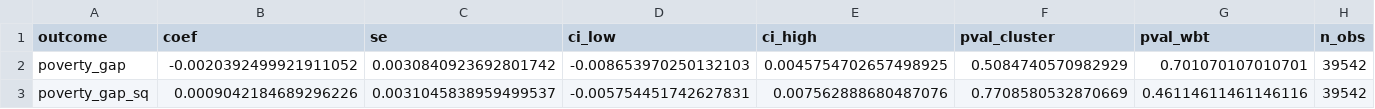
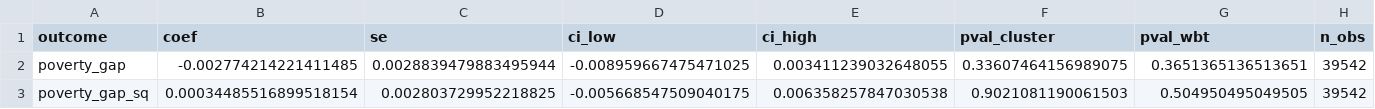
Before and after one commit to DianaElisa02/IMVmasterthesis, a CSV file: output/poverty_gap/placebo_poverty_gap.csv, drawn as a sheet; only a part is shown; the diff names each change by its address in the sheet, - before the commit and + after, or states it on an @@ line.

```diff
--- a/output/poverty_gap/placebo_poverty_gap.csv
+++ b/output/poverty_gap/placebo_poverty_gap.csv
-B2 (coef): -0.0020392499921911052
+B2 (coef): -0.002774214221411485
-C2 (se): 0.0030840923692801742
+C2 (se): 0.0028839479883495944
-D2 (ci_low): -0.008653970250132103
+D2 (ci_low): -0.008959667475471025
-E2 (ci_high): 0.0045754702657498925
+E2 (ci_high): 0.003411239032648055
-F2 (pval_cluster): 0.5084740570982929
+F2 (pval_cluster): 0.33607464156989075
-G2 (pval_wbt): 0.701070107010701
+G2 (pval_wbt): 0.3651365136513651
-B3 (coef): 0.0009042184689296226
+B3 (coef): 0.00034485516899518154
-C3 (se): 0.0031045838959499537
+C3 (se): 0.002803729952218825
-D3 (ci_low): -0.005754451742627831
+D3 (ci_low): -0.005668547509040175
-E3 (ci_high): 0.007562888680487076
+E3 (ci_high): 0.006358257847030538
-F3 (pval_cluster): 0.7708580532870669
+F3 (pval_cluster): 0.9021081190061503
-G3 (pval_wbt): 0.46114611461146116
+G3 (pval_wbt): 0.504950495049505
```
Also changed, not shown: output/poverty_gap/did_poverty_gap_all_specs.csv, output/poverty_gap/event_study_poverty_gap.csv, 6 other files.
